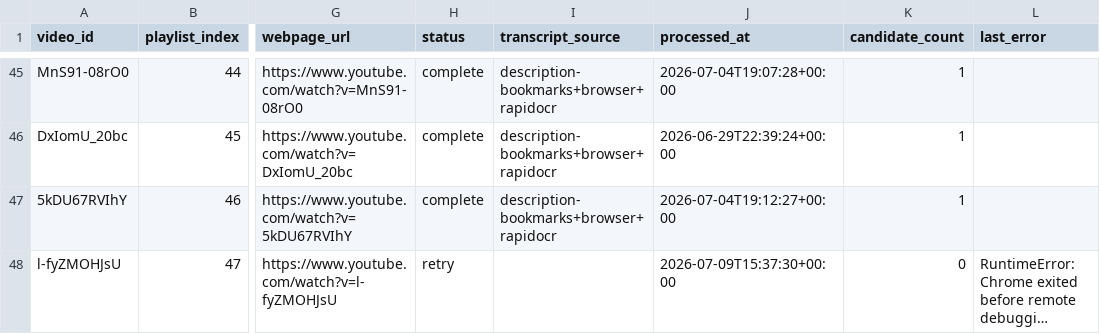
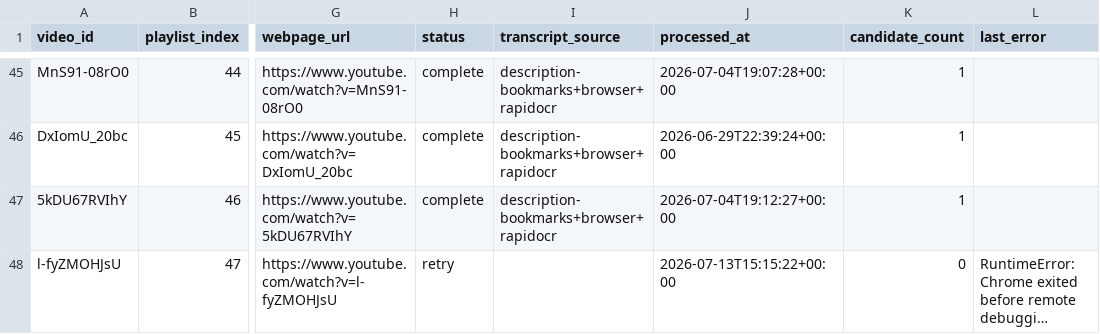
Before and after one commit to SirPoonga/command-zone-you-rock, a CSV file: data/videos.csv, drawn as a sheet; only a part is shown, gaps mark what is left out; long unchanged cells end in …; the diff covers the shown part only; the diff names each change by its address in the sheet, - before the commit and + after, or states it on an @@ line.

```diff
--- a/data/videos.csv
+++ b/data/videos.csv
-J48 (processed_at): 2026-07-09T15:37:30+00:00
+J48 (processed_at): 2026-07-13T15:15:22+00:00
```
Also changed, not shown: 5 edited cells elsewhere in this file.
